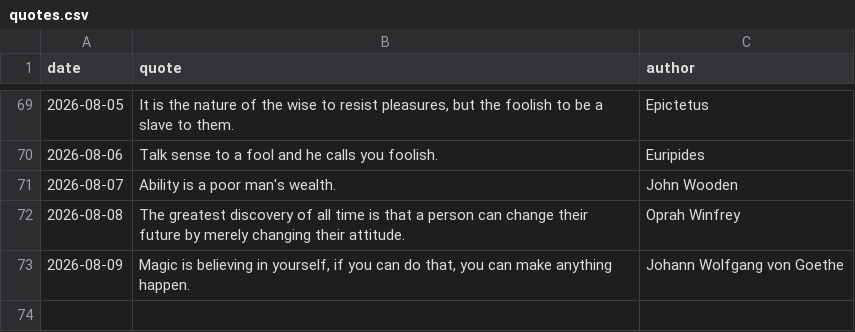
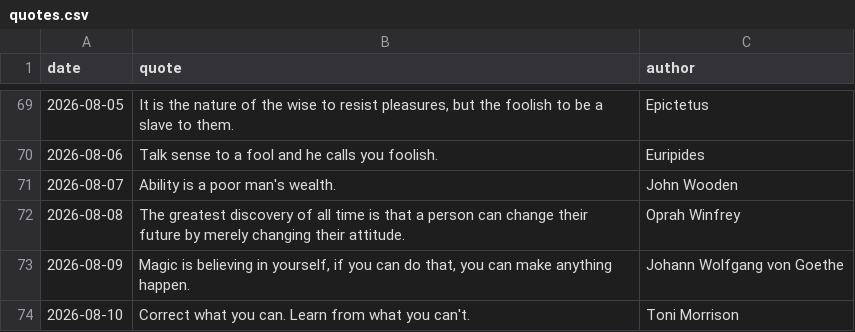
Before and after one commit to forst-dev/daily-quote, a CSV file: quotes.csv, drawn as a sheet; only a part is shown, gaps mark what is left out; the diff names each change by its address in the sheet, - before the commit and + after, or states it on an @@ line.

```diff
--- a/quotes.csv
+++ b/quotes.csv
+row 74: 2026-08-10 | Correct what you can. Learn from what you can't. | Toni Morrison
```
Also changed, not shown: 1 other file.
